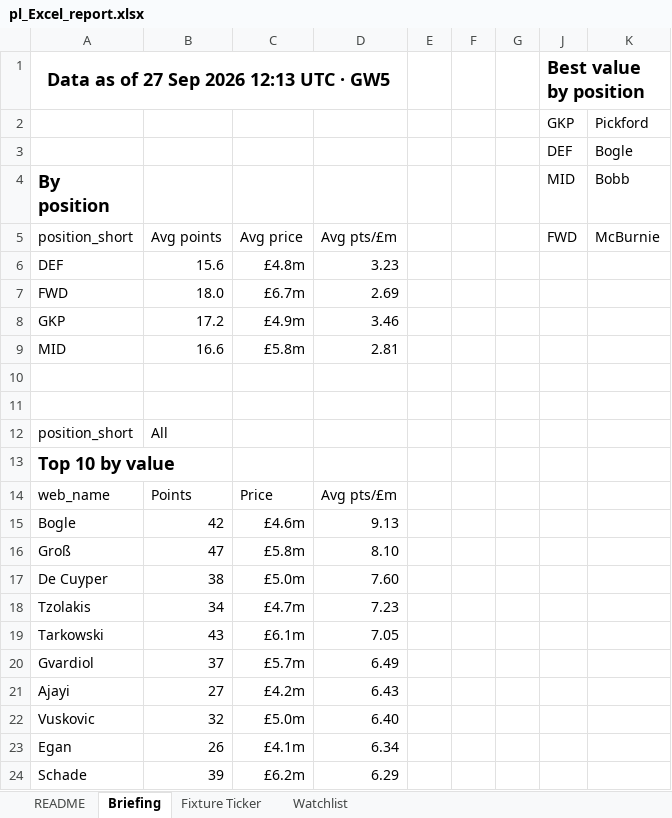
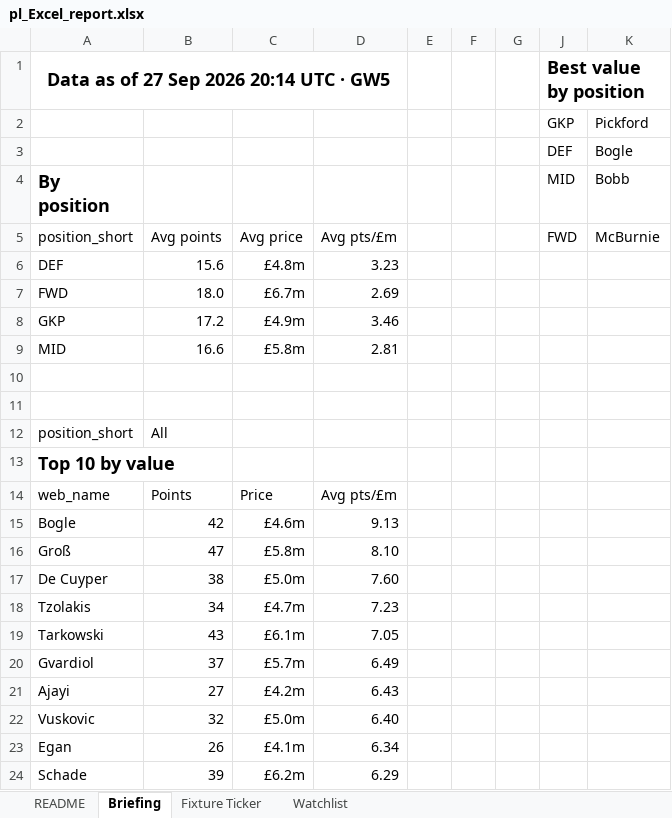
Before and after one commit to Punit-7/premier-league-analytics, an Excel workbook: excel/pl_Excel_report.xlsx, sheet Briefing, drawn as a sheet; values as stored, in another font and other column widths than the file's, no borders; charts and pictures and conditional formats not drawn; the diff names each change by its address in the sheet, - before the commit and + after, or states it on an @@ line.

Commit message:
Excel and PowerBI dataPath update

```diff
--- a/excel/pl_Excel_report.xlsx (sheet Briefing)
+++ b/excel/pl_Excel_report.xlsx (sheet Briefing)
-A1 (By position): Data as of 27 Sep 2026 12:13 UTC · GW5
+A1 (By position): Data as of 27 Sep 2026 20:14 UTC · GW5
```
Also changed, not shown: 1 other file.
